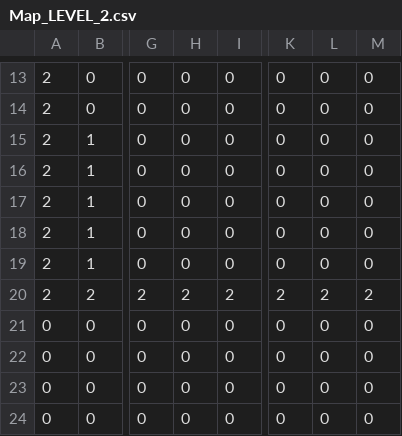
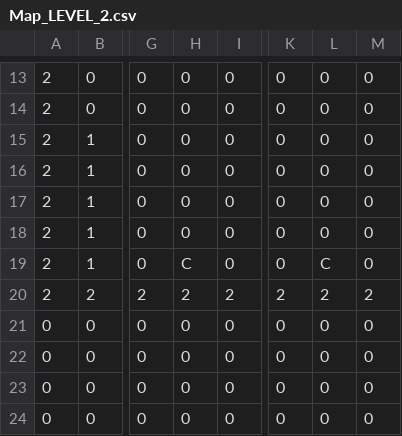
Before and after one commit to TobyMCGames/SP3-Framework, a CSV file: Physics/Maps/Map_LEVEL_2.csv, drawn as a sheet; only a part is shown, gaps mark what is left out; the diff names each change by its address in the sheet, - before the commit and + after, or states it on an @@ line.

```diff
--- a/Physics/Maps/Map_LEVEL_2.csv
+++ b/Physics/Maps/Map_LEVEL_2.csv
-H19: 0
+H19: C
-L19: 0
+L19: C
```
Also changed, not shown: 2 other files.
